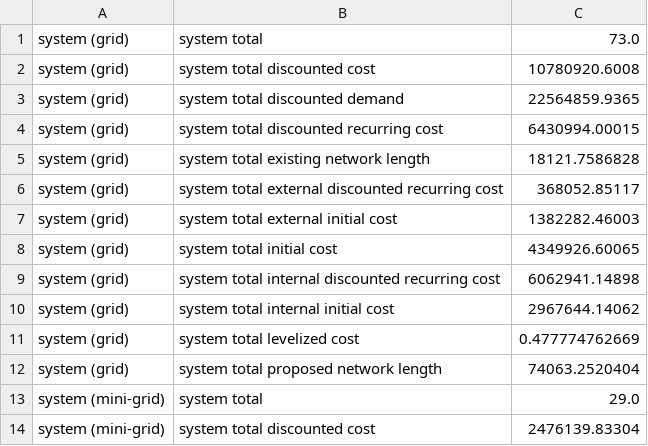
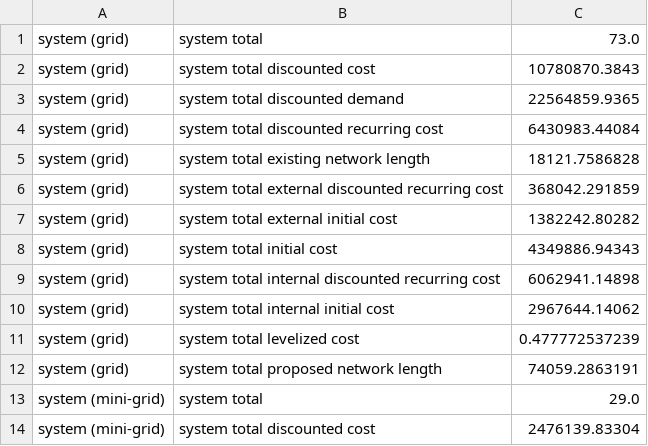
Before and after one commit to SEL-Columbia/networker, a CSV file: data/leona/expected/metrics-global.csv, drawn as a sheet; only a part is shown.

```diff
--- a/data/leona/expected/metrics-global.csv
+++ b/data/leona/expected/metrics-global.csv
@@ -1,13 +1,13 @@
 system (grid),system total,73.0
-system (grid),system total discounted cost,10780920.6008
+system (grid),system total discounted cost,10780870.3843
 system (grid),system total discounted demand,22564859.9365
-system (grid),system total discounted recurring cost,6430994.00015
+system (grid),system total discounted recurring cost,6430983.44084
 system (grid),system total existing network length,18121.7586828
-system (grid),system total external discounted recurring cost,368052.85117
-system (grid),system total external initial cost,1382282.46003
-system (grid),system total initial cost,4349926.60065
+system (grid),system total external discounted recurring cost,368042.291859
+system (grid),system total external initial cost,1382242.80282
+system (grid),system total initial cost,4349886.94343
 system (grid),system total internal discounted recurring cost,6062941.14898
 system (grid),system total internal initial cost,2967644.14062
-system (grid),system total levelized cost,0.477774762669
-system (grid),system total proposed network length,74063.2520404
+system (grid),system total levelized cost,0.477772537239
+system (grid),system total proposed network length,74059.2863191
 system (mini-grid),system total,29.0
```
Also changed, not shown: 9 other files.
